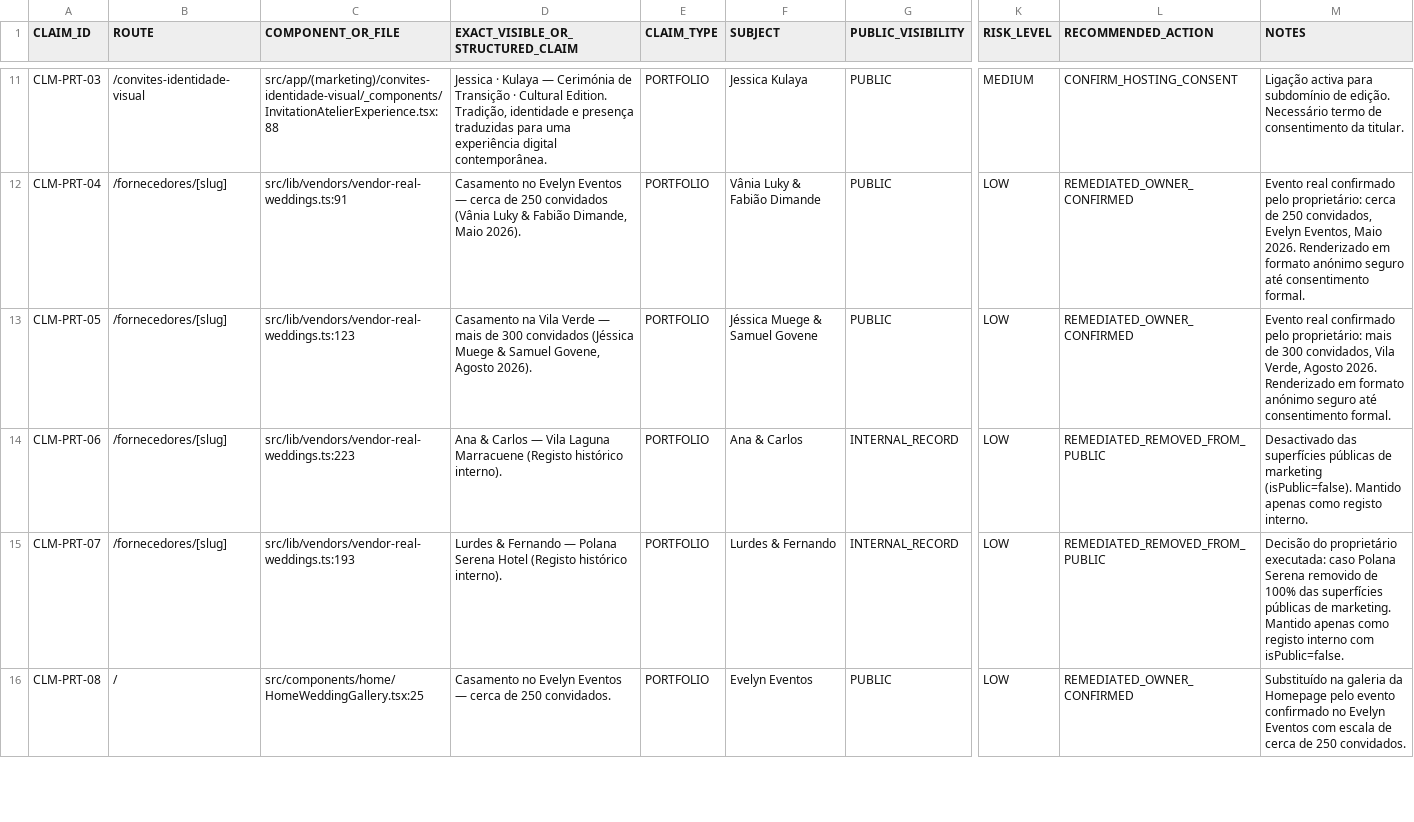
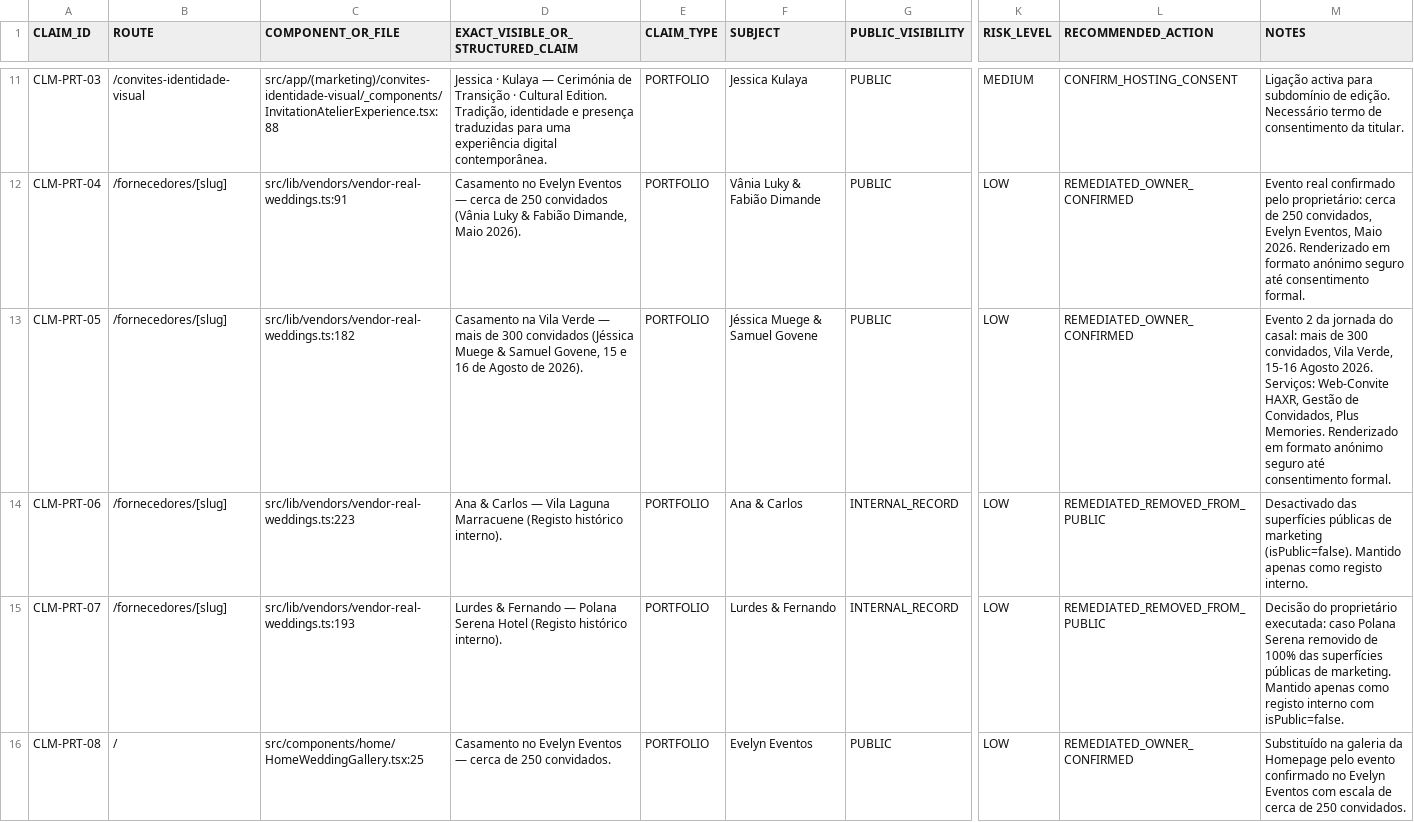
Before and after one commit to MrDimande/haxrsignatureweb, a CSV file: docs/audits/haxr-claims-register-2026.csv, drawn as a sheet; only a part is shown, gaps mark what is left out; the diff covers the shown part only; the diff names each change by its address in the sheet, - before the commit and + after, or states it on an @@ line.

Commit message:
fix(governance): associate Jessica Muege and Samuel Govene with Kutenga Lobolo and Vila Verde wedding

```diff
--- a/docs/audits/haxr-claims-register-2026.csv
+++ b/docs/audits/haxr-claims-register-2026.csv
-C13 (COMPONENT_OR_FILE): src/lib/vendors/vendor-real-weddings.ts:123
+C13 (COMPONENT_OR_FILE): src/lib/vendors/vendor-real-weddings.ts:182
-D13: …Samuel Govene, Agosto 2026).
+D13: …Samuel Govene, 15 e 16 de Agosto de 2026).
-M13 (NOTES): Evento real confirmado pelo proprietário: mais de 300 convidados, Vila Verde, Agosto 2026. Renderizado em…
+M13 (NOTES): Evento 2 da jornada do casal: mais de 300 convidados, Vila Verde, 15-16 Agosto 2026. Serviços: Web-Convite HAXR, Gestão de Convidados, Plus Memories. Renderizado em…
```
Also changed, not shown: 9 edited cells elsewhere in this file, 3 other files.
